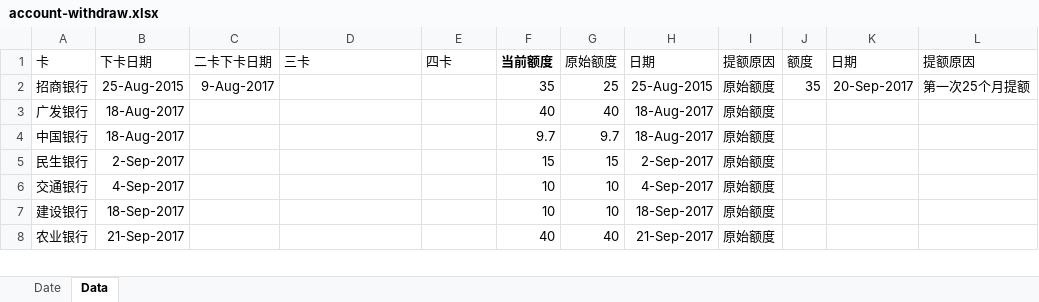
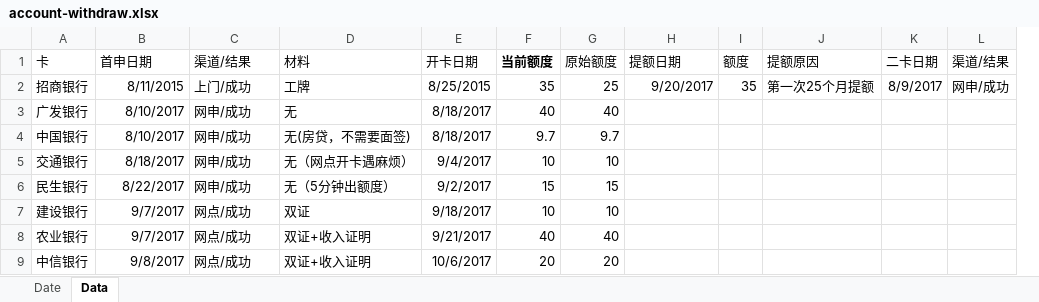
Before and after one commit to dreamingodd/useful_txt, an Excel workbook: account-withdraw.xlsx, sheet Data, drawn as a sheet; only a part is shown; values as stored, in another font and other column widths than the file's, no borders; removed rows and columns are numbered as before the commit, all else as after; the diff covers the shown part only; the diff names each change by its address in the sheet, - before the commit and + after, or states it on an @@ line.

Commit message:
collect data of applying cards

```diff
--- a/account-withdraw.xlsx (sheet Data)
+++ b/account-withdraw.xlsx (sheet Data)
-column I (提额原因), rows 2-5: all 原始额度; rows 7-8: 原始额度 | 原始额度
-column K (日期), row 2: 20-Sep-2017
+column K (二卡日期), row 2: 8/9/2017
+column L (渠道/结果), row 2: 网申/成功
-B1: 下卡日期
+B1: 首申日期
-C1: 二卡下卡日期
+C1: 渠道/结果
-D1: 三卡
+D1: 材料
-E1: 四卡
+E1: 开卡日期
-H1: 日期
+H1: 提额日期
-B2 (首申日期): 25-Aug-2015
+B2 (首申日期): 8/11/2015
-C2 (渠道/结果): 9-Aug-2017
+C2 (渠道/结果): 上门/成功
-D2 (材料): (empty)
+D2 (材料): 工牌
-E2 (开卡日期): (empty)
+E2 (开卡日期): 8/25/2015
-H2 (提额日期): 25-Aug-2015
+H2 (提额日期): 9/20/2017
-B3:B4 (首申日期): 18-Aug-2017
+B3:B4 (首申日期): 8/10/2017
-C3:C4 (渠道/结果): (empty)
+C3:C4 (渠道/结果): 网申/成功
-D3 (材料): (empty)
+D3 (材料): 无
-E3:E4 (开卡日期): (empty)
+E3:E4 (开卡日期): 8/18/2017
-H3:H4 (提额日期): 18-Aug-2017
+H3:H4 (提额日期): (empty)
-D4 (材料): (empty)
+D4 (材料): 无(房贷，不需要面签)
+row 5: 交通银行 | 8/18/2017 | 网申/成功 | 无（网点开卡遇麻烦） | 9/4/2017 | 10 | 10
-B6 (首申日期): 2-Sep-2017
+B6 (首申日期): 8/22/2017
-C6 (渠道/结果): (empty)
+C6 (渠道/结果): 网申/成功
-D6 (材料): (empty)
+D6 (材料): 无（5分钟出额度）
-E6 (开卡日期): (empty)
+E6 (开卡日期): 9/2/2017
-H6 (提额日期): 2-Sep-2017
+H6 (提额日期): (empty)
-row 6: 交通银行 | 4-Sep-2017 |  |  |  | 10 | 10 | 4-Sep-2017 | 原始额度
-B7 (首申日期): 18-Sep-2017
+B7 (首申日期): 9/7/2017
-C7:C8 (渠道/结果): (empty)
+C7:C8 (渠道/结果): 网点/成功
-D7 (材料): (empty)
+D7 (材料): 双证
-E7 (开卡日期): (empty)
+E7 (开卡日期): 9/18/2017
-H7 (提额日期): 18-Sep-2017
+H7 (提额日期): (empty)
-B8 (首申日期): 21-Sep-2017
+B8 (首申日期): 9/7/2017
-D8 (材料): (empty)
+D8 (材料): 双证+收入证明
-E8 (开卡日期): (empty)
+E8 (开卡日期): 9/21/2017
-H8 (提额日期): 21-Sep-2017
+H8 (提额日期): (empty)
+row 9: 中信银行 | 9/8/2017 | 网点/成功 | 双证+收入证明 | 10/6/2017 | 20 | 20
```
Also changed, not shown: 13 added rows, 1 removed row and 5 edited cells elsewhere in this sheet, sheet Date.
